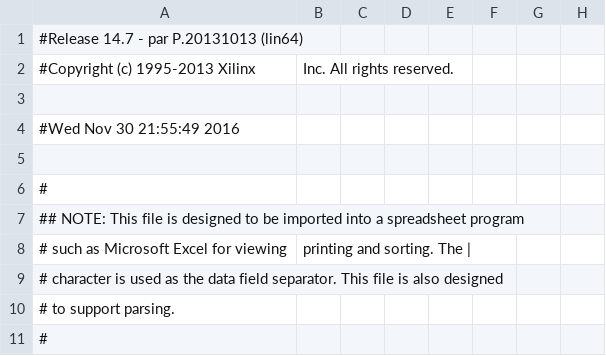
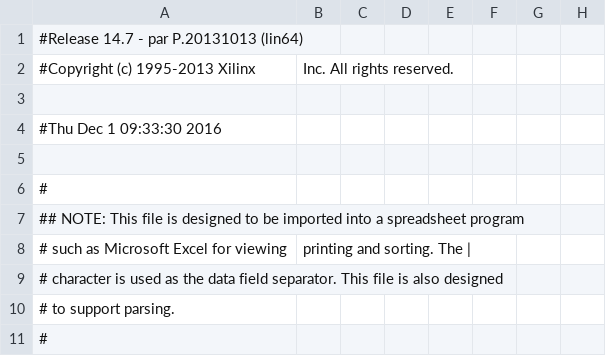
Before and after one commit to joseduquem/TLS---20162, a CSV file: lm32_soc_HDL/build/system-routed_pad.csv, drawn as a sheet; only a part is shown; the diff names each change by its address in the sheet, - before the commit and + after, or states it on an @@ line.

```diff
--- a/lm32_soc_HDL/build/system-routed_pad.csv
+++ b/lm32_soc_HDL/build/system-routed_pad.csv
-A4: #Wed Nov 30 21:55:49 2016
+A4: #Thu Dec 1 09:33:30 2016
```
Also changed, not shown: 47 other files.
